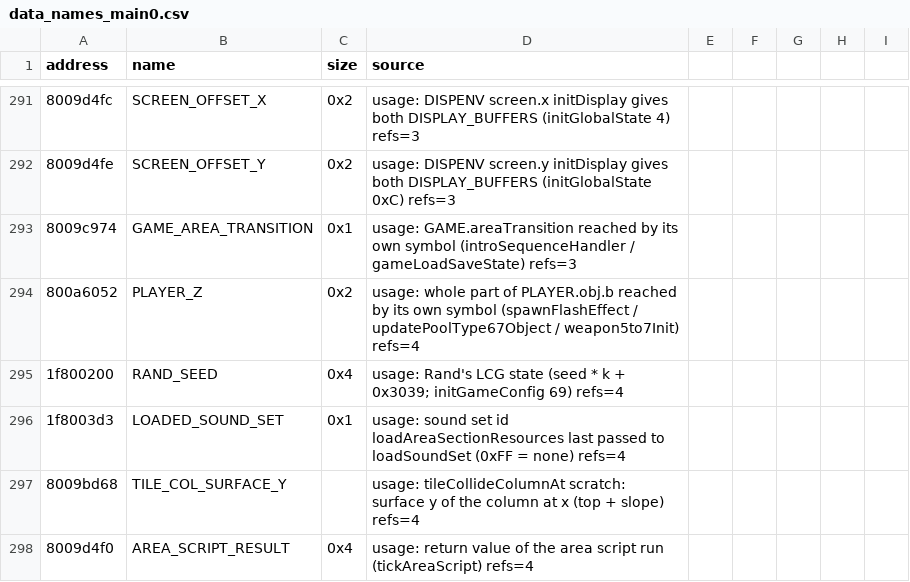
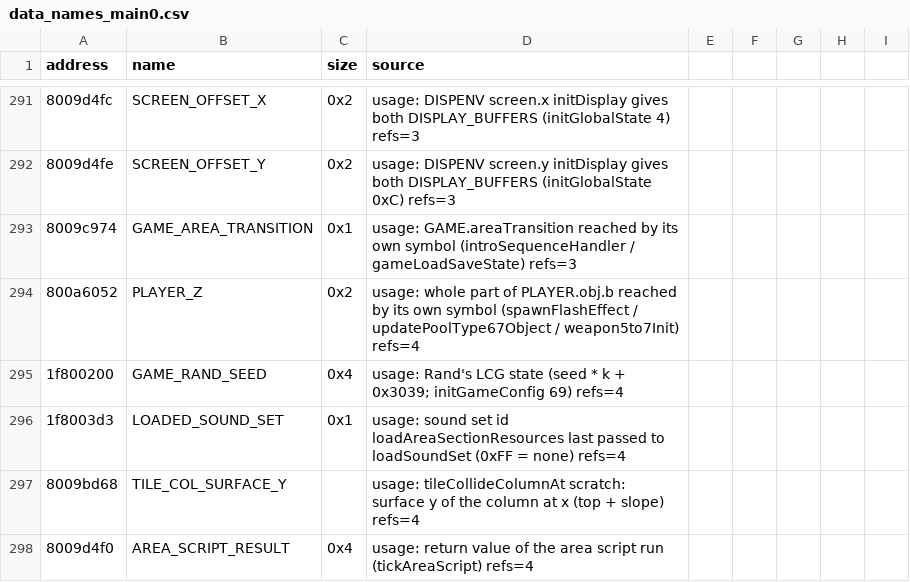
Before and after one commit to afsenovilla/Tombi-Decomp, a CSV file: notes/data_names_main0.csv, drawn as a sheet; only a part is shown, gaps mark what is left out.

```diff
--- a/notes/data_names_main0.csv
+++ b/notes/data_names_main0.csv
@@ -294,3 +294,3 @@ address,name,size,source
 800a6052,PLAYER_Z,0x2,usage: whole part of PLAYER.obj.b reached by its own symbol (spawnFlashEffect / updatePoolType67Object / weapon5to7Init) refs=4
-1f800200,RAND_SEED,0x4,usage: Rand's LCG state (seed * k + 0x3039; initGameConfig 69) refs=4
+1f800200,GAME_RAND_SEED,0x4,usage: Rand's LCG state (seed * k + 0x3039; initGameConfig 69) refs=4
 1f8003d3,LOADED_SOUND_SET,0x1,usage: sound set id loadAreaSectionResources last passed to loadSoundSet (0xFF = none) refs=4
```
Also changed, not shown: 7 other files.
